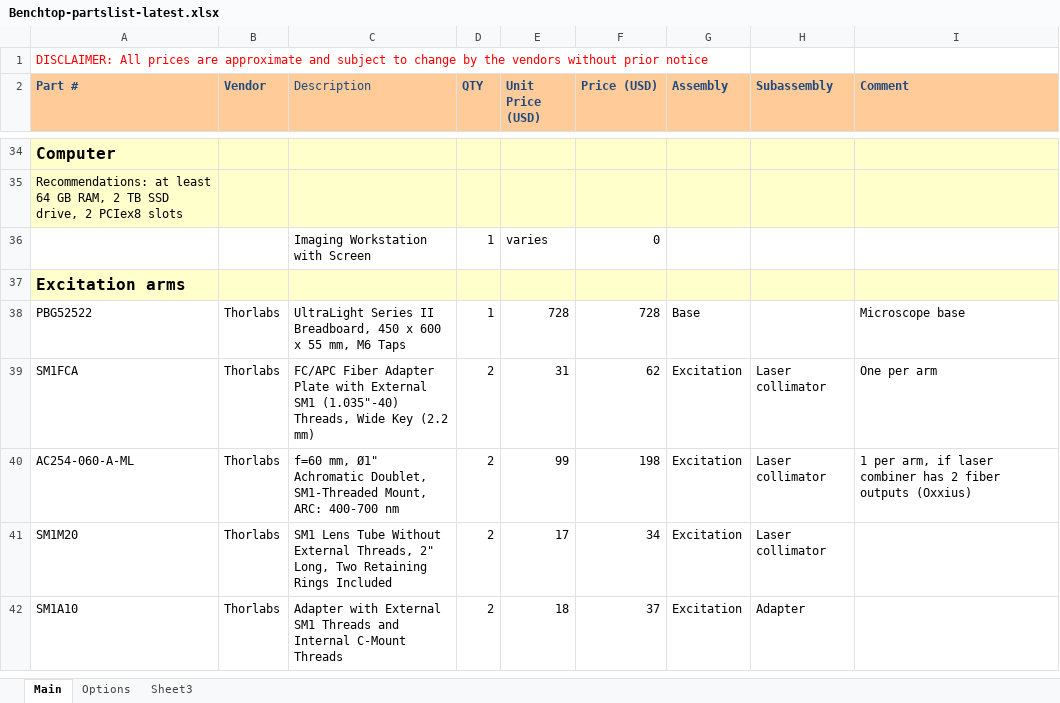
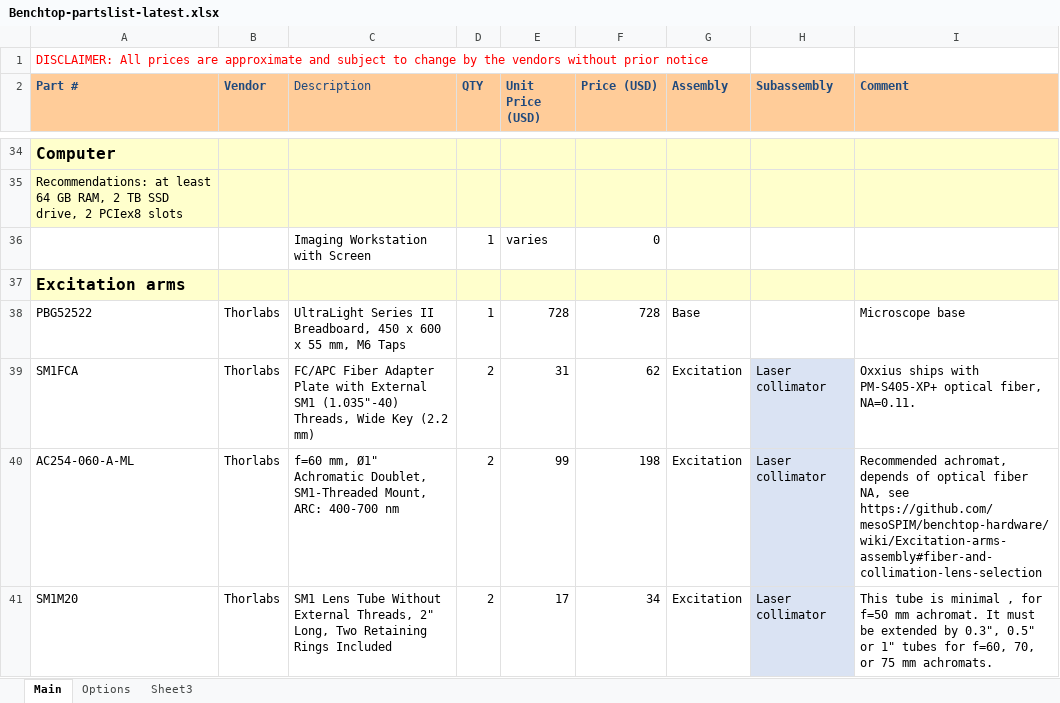
Before and after one commit to mesoSPIM/benchtop-hardware, an Excel workbook: Benchtop/parts-list/Benchtop-partslist-latest.xlsx, sheet Main, drawn as a sheet; only a part is shown, gaps mark what is left out; the shorter side is filled out with more unchanged rows; values as stored, in another font and other column widths than the file's, no borders; the diff covers the shown part only; the diff names each change by its address in the sheet, - before the commit and + after, or states it on an @@ line.

Commit message:
add SM1 Lens Tube, 0.30" Thread Depth extension for 60 mm collimator lens

```diff
--- a/Benchtop/parts-list/Benchtop-partslist-latest.xlsx (sheet Main)
+++ b/Benchtop/parts-list/Benchtop-partslist-latest.xlsx (sheet Main)
-H39:H41 fill: none
+H39:H41 fill: #DAE3F3
-I39 (Comment): One per arm
+I39 (Comment): Oxxius ships with PM-S405-XP+ optical fiber, NA=0.11.
-I40 (Comment): 1 per arm, if laser combiner has 2 fiber outputs (Oxxius)
+I40 (Comment): Recommended achromat, depends of optical fiber NA, see https://github.com/mesoSPIM/benchtop-hardware/wiki/Excitation-arms-assembly#fiber-and-collimation-lens-selection
-I41 (Comment): (empty)
+I41 (Comment): This tube is minimal , for f=50 mm achromat. It must be extended by 0.3", 0.5" or 1" tubes for f=60, 70, or 75 mm achromats.
```
Also changed, not shown: 3 added rows and 2 edited cells elsewhere in this sheet, formulas that keep their value.
